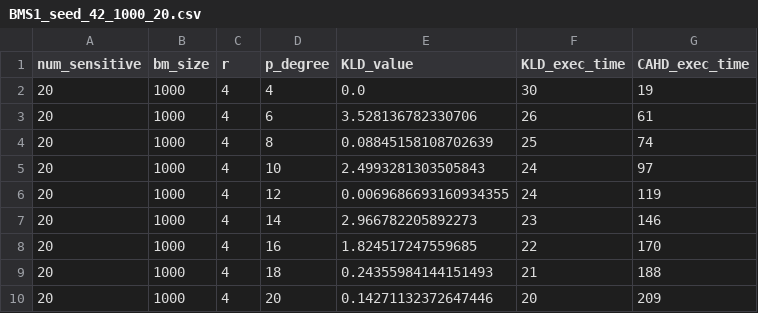
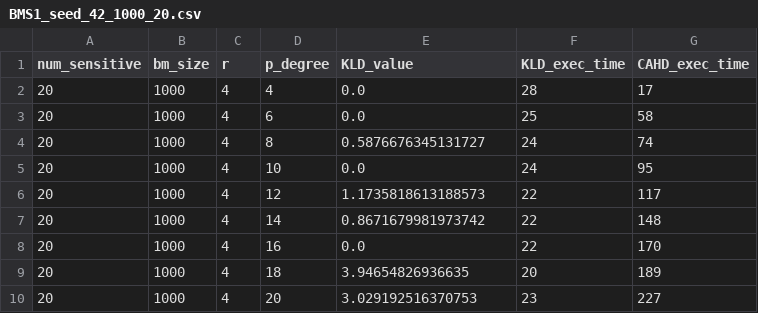
Before and after one commit to ilkayalbayrak/CAHD, a CSV file: Data_to_plot/BMS1_seed_42_1000_20.csv, drawn as a sheet.

Commit message:
added analysis of r values

```diff
--- a/Data_to_plot/BMS1_seed_42_1000_20.csv
+++ b/Data_to_plot/BMS1_seed_42_1000_20.csv
@@ -1,10 +1,10 @@
 num_sensitive,bm_size,r,p_degree,KLD_value,KLD_exec_time,CAHD_exec_time
-20,1000,4,4,0.0,30,19
-20,1000,4,6,3.528136782330706,26,61
-20,1000,4,8,0.08845158108702639,25,74
-20,1000,4,10,2.4993281303505843,24,97
-20,1000,4,12,0.0069686693160934355,24,119
-20,1000,4,14,2.966782205892273,23,146
-20,1000,4,16,1.824517247559685,22,170
-20,1000,4,18,0.24355984144151493,21,188
-20,1000,4,20,0.14271132372647446,20,209
+20,1000,4,4,0.0,28,17
+20,1000,4,6,0.0,25,58
+20,1000,4,8,0.5876676345131727,24,74
+20,1000,4,10,0.0,24,95
+20,1000,4,12,1.1735818613188573,22,117
+20,1000,4,14,0.8671679981973742,22,148
+20,1000,4,16,0.0,22,170
+20,1000,4,18,3.94654826936635,20,189
+20,1000,4,20,3.029192516370753,23,227
```
Also changed, not shown: 9 other files.
